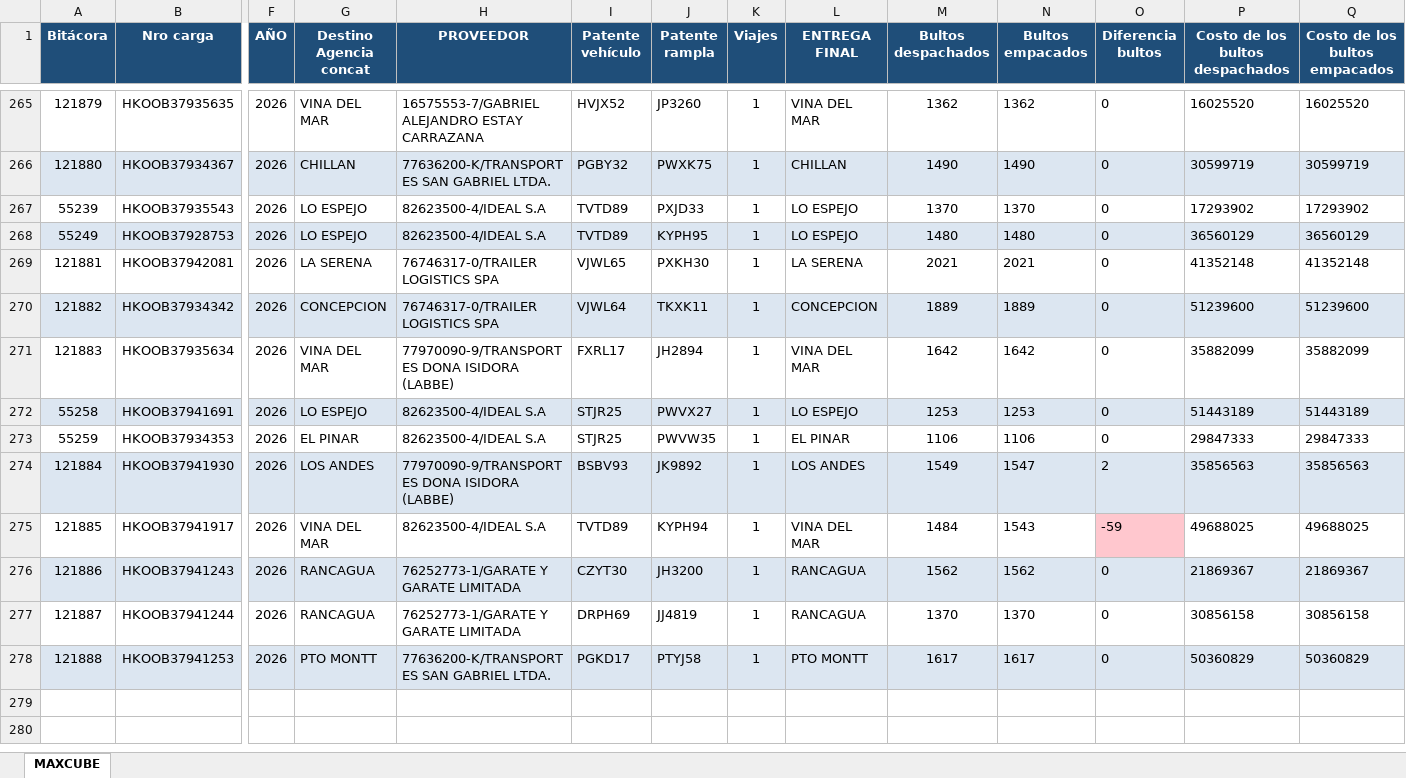
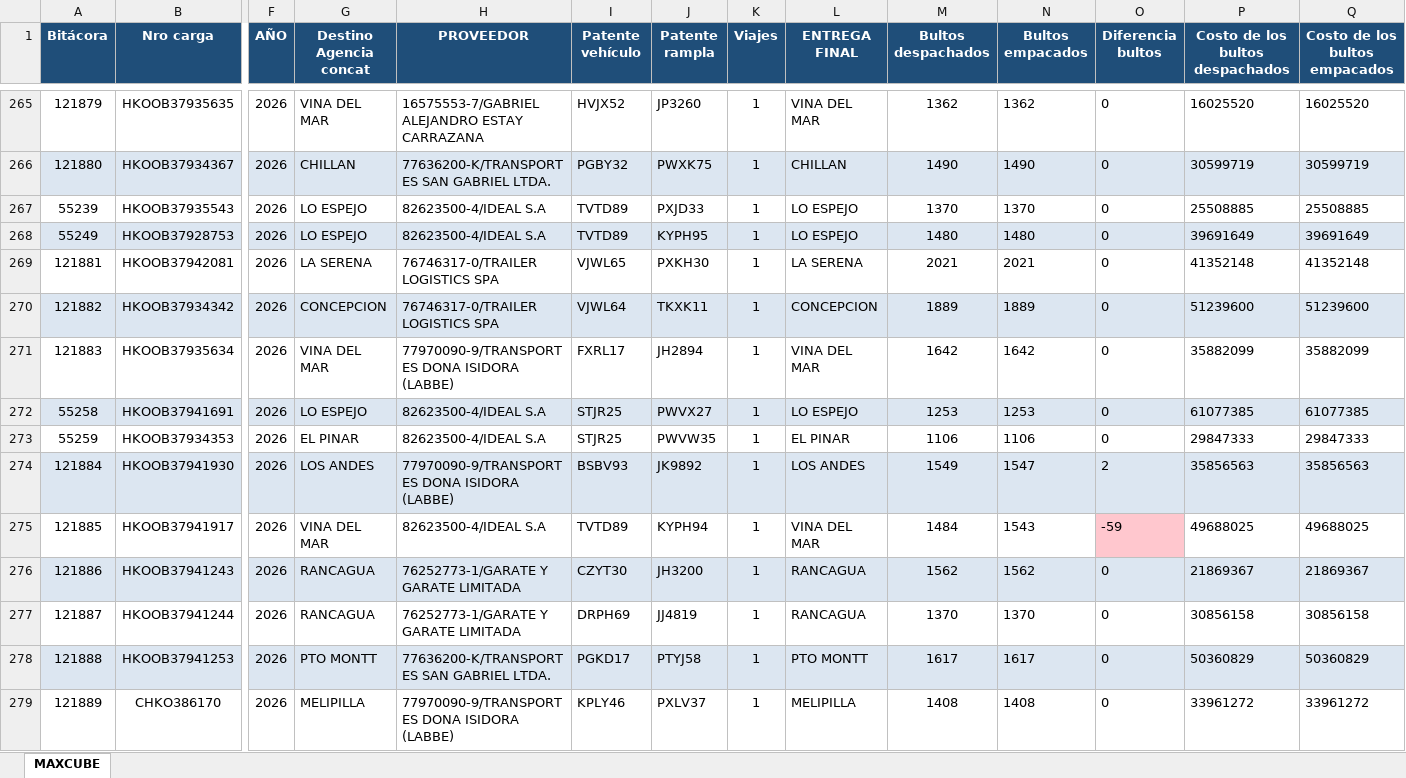
Before and after one commit to ErhickDiaz/COPIA-DASHBOARD_STREAMLIT_LOGISTIC, an Excel workbook: data/MAXCUBE_Primaria.xlsx, sheet MAXCUBE, drawn as a sheet; only a part is shown, gaps mark what is left out; values as stored, in another font and other column widths than the file's, no borders; rows hold the shown columns only; the diff names each change by its address in the sheet, - before the commit and + after, or states it on an @@ line.

Commit message:
Actualización 2026-10-15 07:01:18.571863

```diff
--- a/data/MAXCUBE_Primaria.xlsx (sheet MAXCUBE)
+++ b/data/MAXCUBE_Primaria.xlsx (sheet MAXCUBE)
-P267 (Costo de los bultos despachados): 17293902
+P267 (Costo de los bultos despachados): 25508885
-Q267 (Costo de los bultos empacados): 17293902
+Q267 (Costo de los bultos empacados): 25508885
-P268 (Costo de los bultos despachados): 36560129
+P268 (Costo de los bultos despachados): 39691649
-Q268 (Costo de los bultos empacados): 36560129
+Q268 (Costo de los bultos empacados): 39691649
-P272 (Costo de los bultos despachados): 51443189
+P272 (Costo de los bultos despachados): 61077385
-Q272 (Costo de los bultos empacados): 51443189
+Q272 (Costo de los bultos empacados): 61077385
+row 279: 121889 | CHKO386170 | 2026 | MELIPILLA | 77970090-9/TRANSPORTES DONA ISIDORA (LABBE) | KPLY46 | PXLV37 | 1 | MELIPILLA | 1408 | 1408 | 0 | 33961272 | 33961272
```
